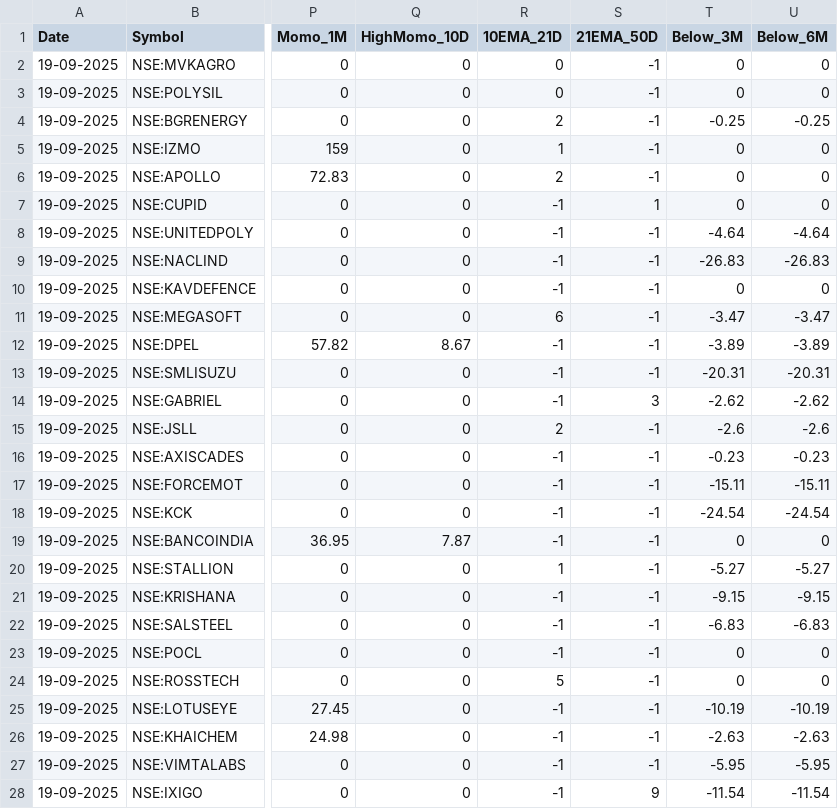
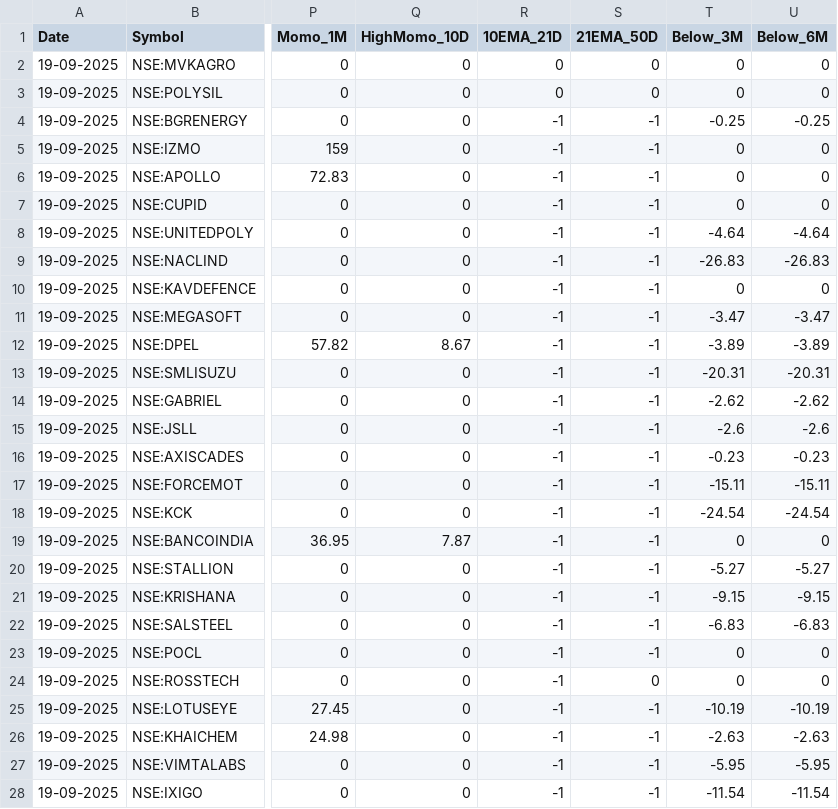
Before and after one commit to tanejahimanshu/Trading, a CSV file: 2025-09-19-nse_stocks_rs.csv, drawn as a sheet; only a part is shown, gaps mark what is left out; the diff covers the shown part only; the diff names each change by its address in the sheet, - before the commit and + after, or states it on an @@ line.

```diff
--- a/2025-09-19-nse_stocks_rs.csv
+++ b/2025-09-19-nse_stocks_rs.csv
-S2:S3 (21EMA_50D): -1
+S2:S3 (21EMA_50D): 0
-R4 (10EMA_21D): 2
+R4 (10EMA_21D): -1
-R5 (10EMA_21D): 1
+R5 (10EMA_21D): -1
-R6 (10EMA_21D): 2
+R6 (10EMA_21D): -1
-S7 (21EMA_50D): 1
+S7 (21EMA_50D): -1
-R11 (10EMA_21D): 6
+R11 (10EMA_21D): -1
-S14 (21EMA_50D): 3
+S14 (21EMA_50D): -1
-R15 (10EMA_21D): 2
+R15 (10EMA_21D): -1
-R20 (10EMA_21D): 1
+R20 (10EMA_21D): -1
-R24 (10EMA_21D): 5
+R24 (10EMA_21D): -1
-S24 (21EMA_50D): -1
+S24 (21EMA_50D): 0
-S28 (21EMA_50D): 9
+S28 (21EMA_50D): -1
```
Also changed, not shown: 90 edited cells elsewhere in this file.
